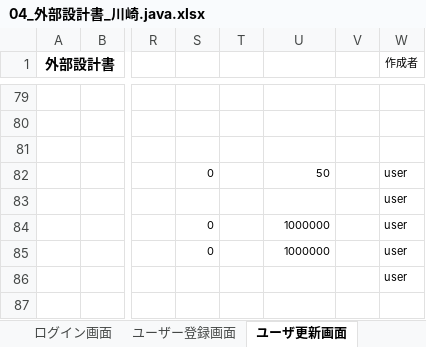
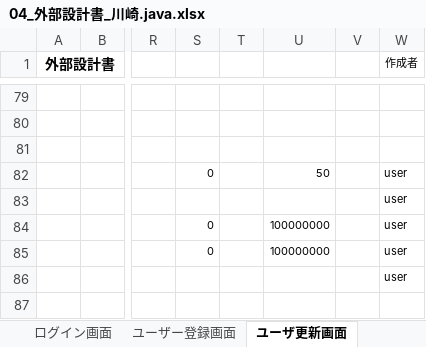
Before and after one commit to dojo2022/E-3, an Excel workbook: doc/04_外部設計書_川崎.java.xlsx, sheet ユーザ更新画面, drawn as a sheet; only a part is shown, gaps mark what is left out; values as stored, in another font and other column widths than the file's, no borders; charts and pictures not drawn; the diff names each change by its address in the sheet, - before the commit and + after, or states it on an @@ line.

Commit message:
2回目レビュー後

```diff
--- a/doc/04_外部設計書_川崎.java.xlsx (sheet ユーザ更新画面)
+++ b/doc/04_外部設計書_川崎.java.xlsx (sheet ユーザ更新画面)
-U84:U85: 1000000
+U84:U85: 100000000
```
Also changed, not shown: sheet 固定費登録, sheet 変動費登録, charts or pictures.
